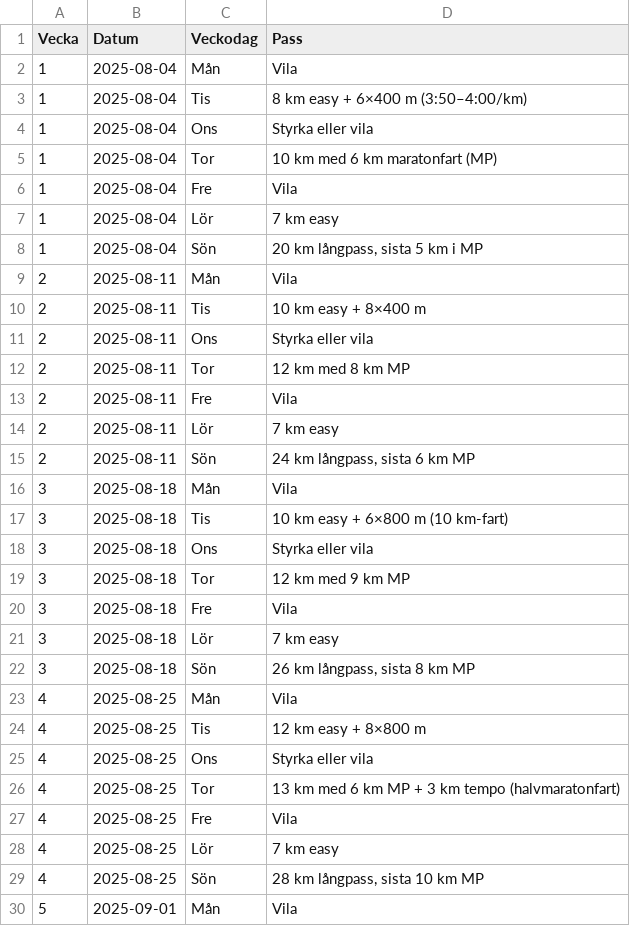
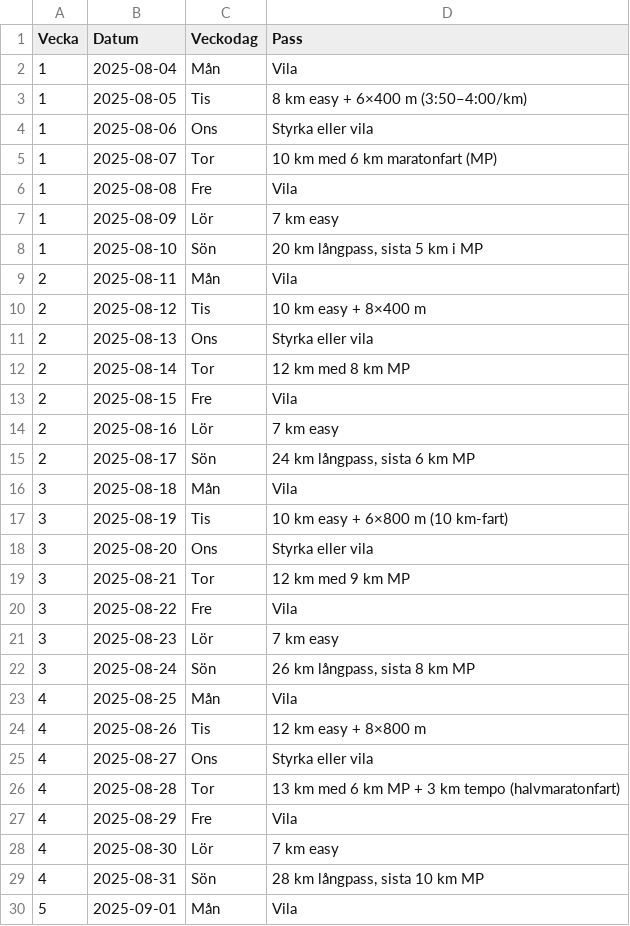
Before and after one commit to samWidlund/maratonPlan, a CSV file: plan.csv, drawn as a sheet; only a part is shown; the diff covers the shown part only.

Commit message:
update dates in csv file

```diff
--- a/plan.csv
+++ b/plan.csv
@@ -2,29 +2,29 @@ Vecka,Datum,Veckodag,Pass
 1,2025-08-04,Mån,Vila
-1,2025-08-04,Tis,"8 km easy + 6×400 m (3:50–4:00/km)"
-1,2025-08-04,Ons,"Styrka eller vila"
-1,2025-08-04,Tor,"10 km med 6 km maratonfart (MP)"
-1,2025-08-04,Fre,Vila
-1,2025-08-04,Lör,"7 km easy"
-1,2025-08-04,Sön,"20 km långpass, sista 5 km i MP"
+1,2025-08-05,Tis,"8 km easy + 6×400 m (3:50–4:00/km)"
+1,2025-08-06,Ons,"Styrka eller vila"
+1,2025-08-07,Tor,"10 km med 6 km maratonfart (MP)"
+1,2025-08-08,Fre,Vila
+1,2025-08-09,Lör,"7 km easy"
+1,2025-08-10,Sön,"20 km långpass, sista 5 km i MP"
 2,2025-08-11,Mån,Vila
-2,2025-08-11,Tis,"10 km easy + 8×400 m"
-2,2025-08-11,Ons,"Styrka eller vila"
-2,2025-08-11,Tor,"12 km med 8 km MP"
-2,2025-08-11,Fre,Vila
-2,2025-08-11,Lör,"7 km easy"
-2,2025-08-11,Sön,"24 km långpass, sista 6 km MP"
+2,2025-08-12,Tis,"10 km easy + 8×400 m"
+2,2025-08-13,Ons,"Styrka eller vila"
+2,2025-08-14,Tor,"12 km med 8 km MP"
+2,2025-08-15,Fre,Vila
+2,2025-08-16,Lör,"7 km easy"
+2,2025-08-17,Sön,"24 km långpass, sista 6 km MP"
 3,2025-08-18,Mån,Vila
-3,2025-08-18,Tis,"10 km easy + 6×800 m (10 km-fart)"
-3,2025-08-18,Ons,"Styrka eller vila"
-3,2025-08-18,Tor,"12 km med 9 km MP"
-3,2025-08-18,Fre,Vila
-3,2025-08-18,Lör,"7 km easy"
-3,2025-08-18,Sön,"26 km långpass, sista 8 km MP"
+3,2025-08-19,Tis,"10 km easy + 6×800 m (10 km-fart)"
+3,2025-08-20,Ons,"Styrka eller vila"
+3,2025-08-21,Tor,"12 km med 9 km MP"
+3,2025-08-22,Fre,Vila
+3,2025-08-23,Lör,"7 km easy"
+3,2025-08-24,Sön,"26 km långpass, sista 8 km MP"
 4,2025-08-25,Mån,Vila
-4,2025-08-25,Tis,"12 km easy + 8×800 m"
-4,2025-08-25,Ons,"Styrka eller vila"
-4,2025-08-25,Tor,"13 km med 6 km MP + 3 km tempo (halvmaratonfart)"
-4,2025-08-25,Fre,Vila
-4,2025-08-25,Lör,"7 km easy"
-4,2025-08-25,Sön,"28 km långpass, sista 10 km MP"
+4,2025-08-26,Tis,"12 km easy + 8×800 m"
+4,2025-08-27,Ons,"Styrka eller vila"
+4,2025-08-28,Tor,"13 km med 6 km MP + 3 km tempo (halvmaratonfart)"
+4,2025-08-29,Fre,Vila
+4,2025-08-30,Lör,"7 km easy"
+4,2025-08-31,Sön,"28 km långpass, sista 10 km MP"
 5,2025-09-01,Mån,Vila
```
Also changed, not shown: 4 added rows and 37 edited cells elsewhere in this file.
